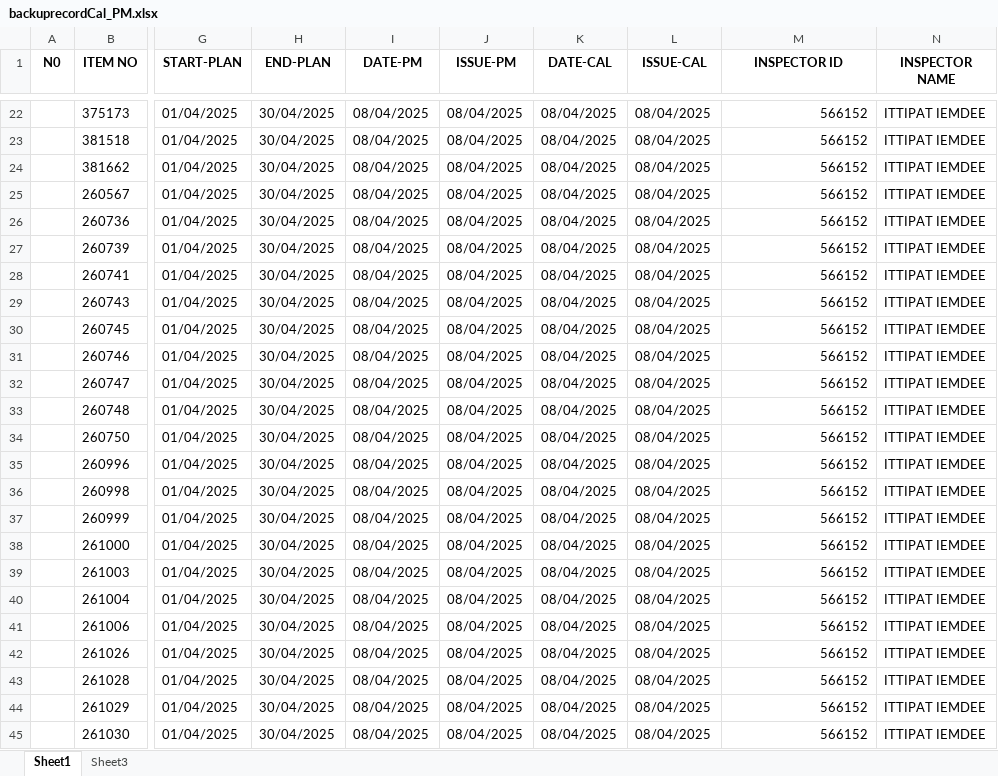
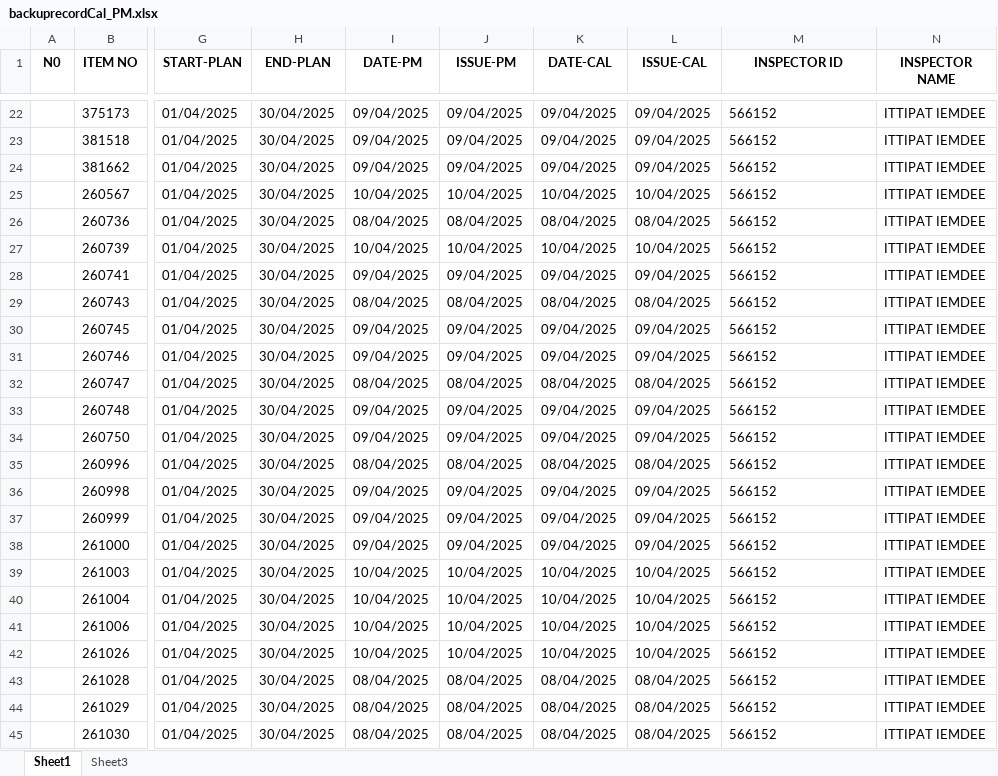
Before and after one commit to pyt3/forms, an Excel workbook: py_test_ui/EXCEL FILE/backuprecordCal_PM.xlsx, sheet Sheet1, drawn as a sheet; only a part is shown, gaps mark what is left out; values as stored, in another font and other column widths than the file's, no borders; the diff covers the shown part only; the diff names each change by its address in the sheet, - before the commit and + after, or states it on an @@ line.

```diff
--- a/py_test_ui/EXCEL FILE/backuprecordCal_PM.xlsx (sheet Sheet1)
+++ b/py_test_ui/EXCEL FILE/backuprecordCal_PM.xlsx (sheet Sheet1)
-I22:I24 (DATE-PM): 08/04/2025
+I22:I24 (DATE-PM): 09/04/2025
-J22:J24 (ISSUE-PM): 08/04/2025
+J22:J24 (ISSUE-PM): 09/04/2025
-K22:K24 (DATE-CAL): 08/04/2025
+K22:K24 (DATE-CAL): 09/04/2025
-L22:L24 (ISSUE-CAL): 08/04/2025
+L22:L24 (ISSUE-CAL): 09/04/2025
-M22:M45 alignment: right
+M22:M45 alignment: left
-I25 (DATE-PM): 08/04/2025
+I25 (DATE-PM): 10/04/2025
-J25 (ISSUE-PM): 08/04/2025
+J25 (ISSUE-PM): 10/04/2025
-K25 (DATE-CAL): 08/04/2025
+K25 (DATE-CAL): 10/04/2025
-L25 (ISSUE-CAL): 08/04/2025
+L25 (ISSUE-CAL): 10/04/2025
-I27 (DATE-PM): 08/04/2025
+I27 (DATE-PM): 10/04/2025
-J27 (ISSUE-PM): 08/04/2025
+J27 (ISSUE-PM): 10/04/2025
-K27 (DATE-CAL): 08/04/2025
+K27 (DATE-CAL): 10/04/2025
-L27 (ISSUE-CAL): 08/04/2025
+L27 (ISSUE-CAL): 10/04/2025
-I28 (DATE-PM): 08/04/2025
+I28 (DATE-PM): 09/04/2025
-J28 (ISSUE-PM): 08/04/2025
+J28 (ISSUE-PM): 09/04/2025
-K28 (DATE-CAL): 08/04/2025
+K28 (DATE-CAL): 09/04/2025
-L28 (ISSUE-CAL): 08/04/2025
+L28 (ISSUE-CAL): 09/04/2025
-I30:I31 (DATE-PM): 08/04/2025
+I30:I31 (DATE-PM): 09/04/2025
-J30:J31 (ISSUE-PM): 08/04/2025
+J30:J31 (ISSUE-PM): 09/04/2025
-K30:K31 (DATE-CAL): 08/04/2025
+K30:K31 (DATE-CAL): 09/04/2025
-L30:L31 (ISSUE-CAL): 08/04/2025
+L30:L31 (ISSUE-CAL): 09/04/2025
-I33:I34 (DATE-PM): 08/04/2025
+I33:I34 (DATE-PM): 09/04/2025
-J33:J34 (ISSUE-PM): 08/04/2025
+J33:J34 (ISSUE-PM): 09/04/2025
-K33:K34 (DATE-CAL): 08/04/2025
+K33:K34 (DATE-CAL): 09/04/2025
-L33:L34 (ISSUE-CAL): 08/04/2025
+L33:L34 (ISSUE-CAL): 09/04/2025
-I36:I38 (DATE-PM): 08/04/2025
+I36:I38 (DATE-PM): 09/04/2025
-J36:J38 (ISSUE-PM): 08/04/2025
+J36:J38 (ISSUE-PM): 09/04/2025
-K36:K38 (DATE-CAL): 08/04/2025
+K36:K38 (DATE-CAL): 09/04/2025
-L36:L38 (ISSUE-CAL): 08/04/2025
+L36:L38 (ISSUE-CAL): 09/04/2025
-I39:I42 (DATE-PM): 08/04/2025
+I39:I42 (DATE-PM): 10/04/2025
-J39:J42 (ISSUE-PM): 08/04/2025
+J39:J42 (ISSUE-PM): 10/04/2025
-K39:K42 (DATE-CAL): 08/04/2025
+K39:K42 (DATE-CAL): 10/04/2025
-L39:L42 (ISSUE-CAL): 08/04/2025
+L39:L42 (ISSUE-CAL): 10/04/2025
```
Also changed, not shown: 341 edited cells and cell formats elsewhere in this sheet, py_test_ui/EXCEL FILE/recordCal_PM.xlsx, 1 other file.
